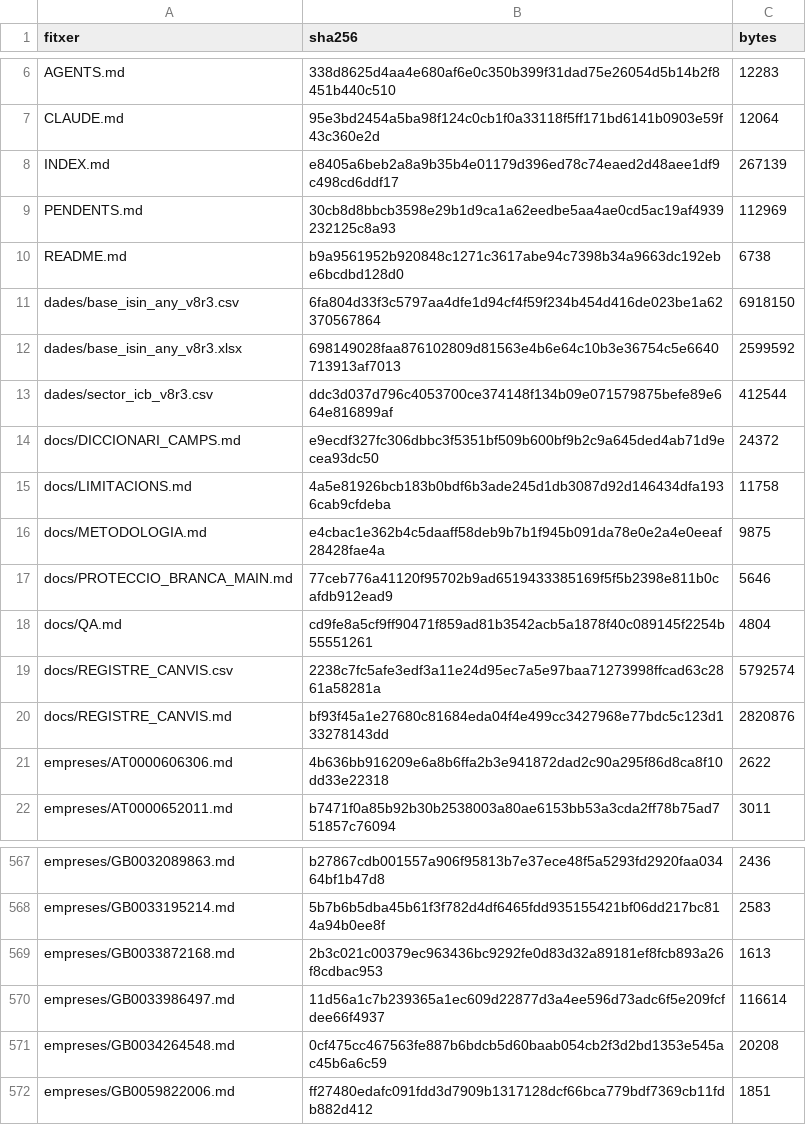
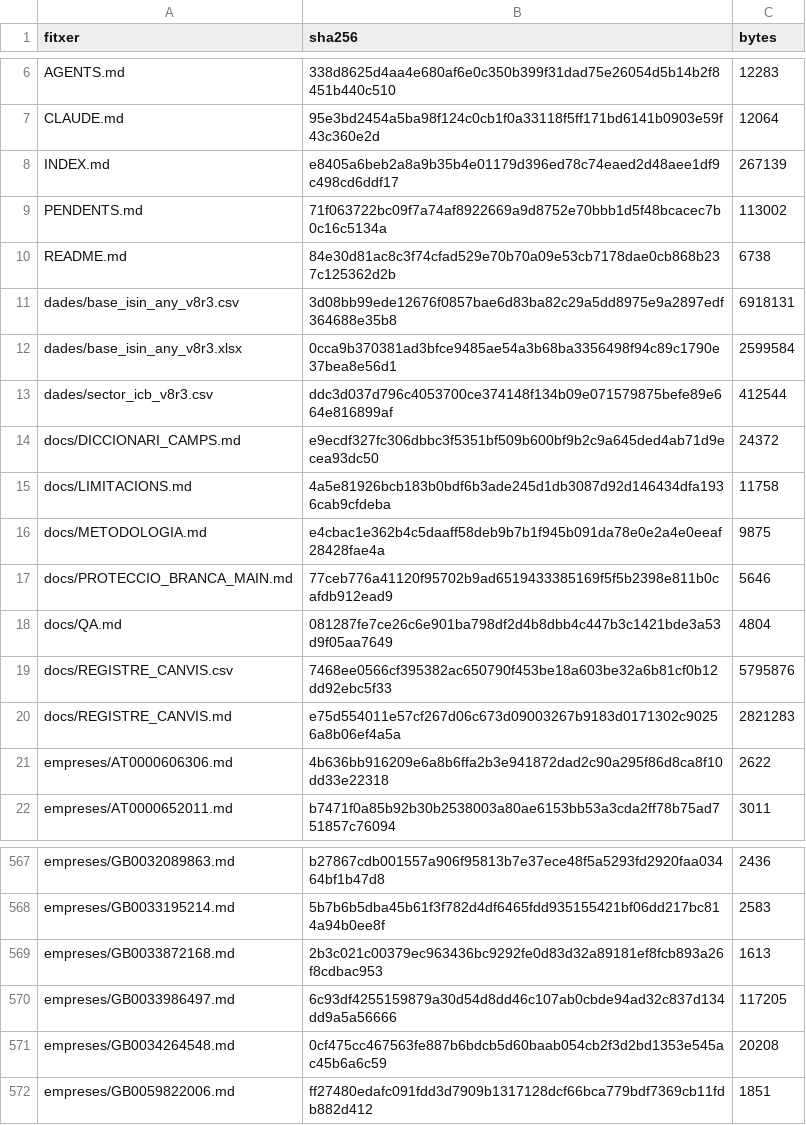
Before and after one commit to jmasoribas-max/base-fundadors-ceo-stoxx600, a CSV file: MANIFEST_SHA256.csv, drawn as a sheet; only a part is shown, gaps mark what is left out.

```diff
--- a/MANIFEST_SHA256.csv
+++ b/MANIFEST_SHA256.csv
@@ -8,6 +8,6 @@ CLAUDE.md,95e3bd2454a5ba98f124c0cb1f0a33118f5ff171bd6141b0903e59f43c360e2d,12064
 INDEX.md,e8405a6beb2a8a9b35b4e01179d396ed78c74eaed2d48aee1df9c498cd6ddf17,267139
-PENDENTS.md,30cb8d8bbcb3598e29b1d9ca1a62eedbe5aa4ae0cd5ac19af4939232125c8a93,112969
-README.md,b9a9561952b920848c1271c3617abe94c7398b34a9663dc192ebe6bcdbd128d0,6738
-dades/base_isin_any_v8r3.csv,6fa804d33f3c5797aa4dfe1d94cf4f59f234b454d416de023be1a62370567864,6918150
-dades/base_isin_any_v8r3.xlsx,698149028faa876102809d81563e4b6e64c10b3e36754c5e6640713913af7013,2599592
+PENDENTS.md,71f063722bc09f7a74af8922669a9d8752e70bbb1d5f48bcacec7b0c16c5134a,113002
+README.md,84e30d81ac8c3f74cfad529e70b70a09e53cb7178dae0cb868b237c125362d2b,6738
+dades/base_isin_any_v8r3.csv,3d08bb99ede12676f0857bae6d83ba82c29a5dd8975e9a2897edf364688e35b8,6918131
+dades/base_isin_any_v8r3.xlsx,0cca9b370381ad3bfce9485ae54a3b68ba3356498f94c89c1790e37bea8e56d1,2599584
 dades/sector_icb_v8r3.csv,ddc3d037d796c4053700ce374148f134b09e071579875befe89e664e816899af,412544
@@ -17,5 +17,5 @@ docs/METODOLOGIA.md,e4cbac1e362b4c5daaff58deb9b7b1f945b091da78e0e2a4e0eeaf28428f
 docs/PROTECCIO_BRANCA_MAIN.md,77ceb776a41120f95702b9ad6519433385169f5f5b2398e811b0cafdb912ead9,5646
-docs/QA.md,cd9fe8a5cf9ff90471f859ad81b3542acb5a1878f40c089145f2254b55551261,4804
-docs/REGISTRE_CANVIS.csv,2238c7fc5afe3edf3a11e24d95ec7a5e97baa71273998ffcad63c2861a58281a,5792574
-docs/REGISTRE_CANVIS.md,bf93f45a1e27680c81684eda04f4e499cc3427968e77bdc5c123d133278143dd,2820876
+docs/QA.md,081287fe7ce26c6e901ba798df2d4b8dbb4c447b3c1421bde3a53d9f05aa7649,4804
+docs/REGISTRE_CANVIS.csv,7468ee0566cf395382ac650790f453be18a603be32a6b81cf0b12dd92ebc5f33,5795876
+docs/REGISTRE_CANVIS.md,e75d554011e57cf267d06c673d09003267b9183d0171302c90256a8b06ef4a5a,2821283
 empreses/AT0000606306.md,4b636bb916209e6a8b6ffa2b3e941872dad2c90a295f86d8ca8f10dd33e22318,2622
@@ -569,3 +569,3 @@ empreses/GB0033195214.md,5b7b6b5dba45b61f3f782d4df6465fdd935155421bf06dd217bc814
 empreses/GB0033872168.md,2b3c021c00379ec963436bc9292fe0d83d32a89181ef8fcb893a26f8cdbac953,1613
-empreses/GB0033986497.md,11d56a1c7b239365a1ec609d22877d3a4ee596d73adc6f5e209fcfdee66f4937,116614
+empreses/GB0033986497.md,6c93df4255159879a30d54d8dd46c107ab0cbde94ad32c837d134dd9a5a56666,117205
 empreses/GB0034264548.md,0cf475cc467563fe887b6bdcb5d60baab054cb2f3d2bd1353e545ac45b6a6c59,20208
```
Also changed, not shown: 8 other files.
